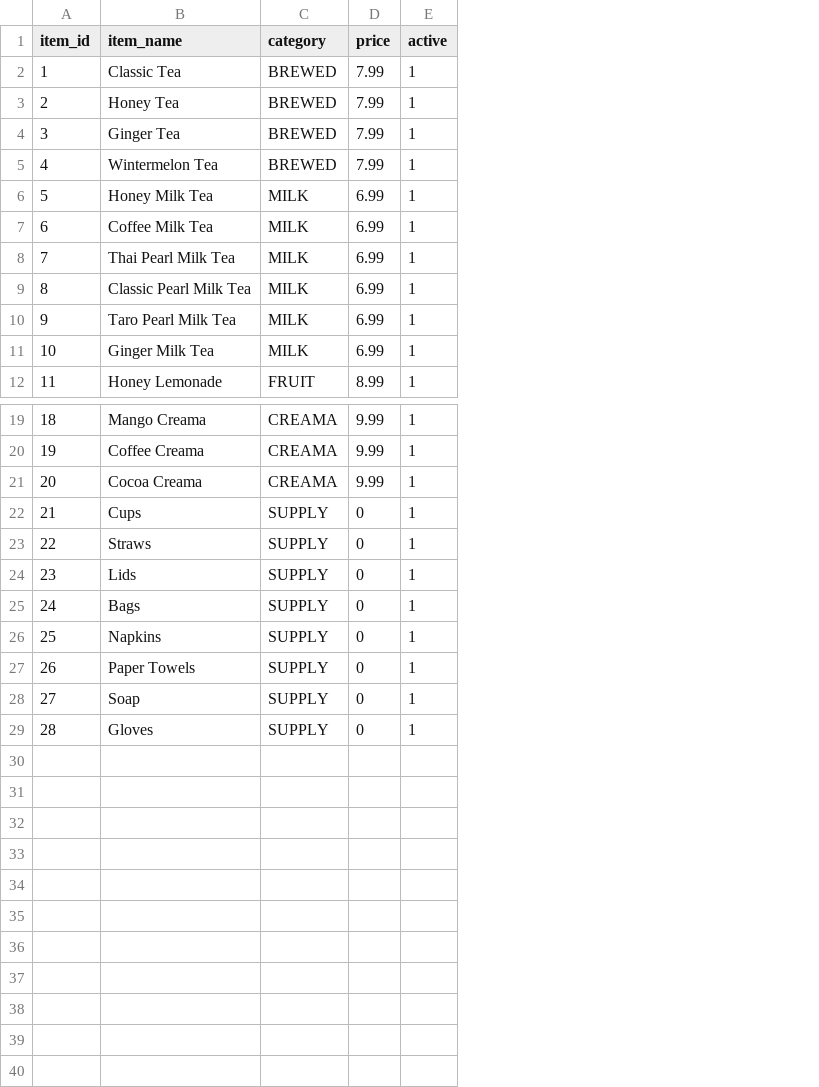
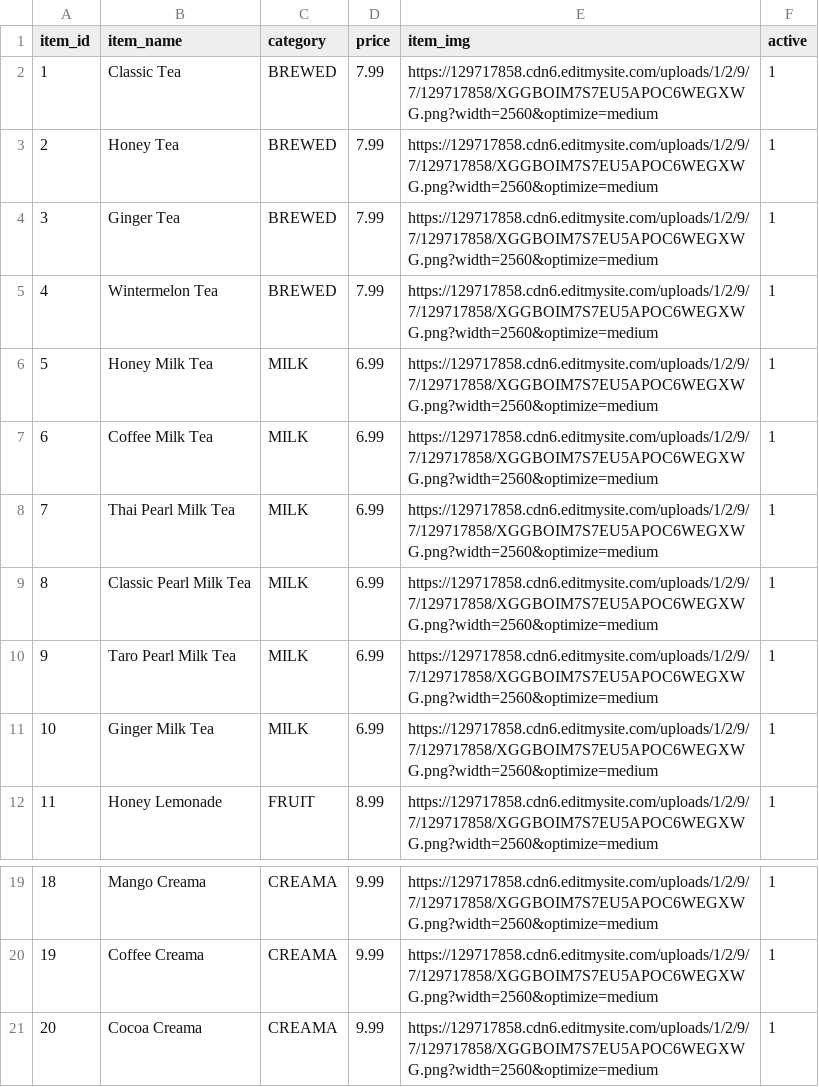
Before and after one commit to jskelly2021/BobaPOS, a CSV file: db/csv/items.csv, drawn as a sheet; only a part is shown, gaps mark what is left out; removed rows and columns are numbered as before the commit, all else as after; the diff names each change by its address in the sheet, - before the commit and + after, or states it on an @@ line.

```diff
--- a/db/csv/items.csv
+++ b/db/csv/items.csv
+column E (item_img), rows 2-12: all https://129717858.cdn6.editmysite.com/uploads/1/2/9/7/129717858/XGGBOIM7S7EU5APOC6WEGXWG.png?width=2560&optimize=medium; rows 19-21: all https://129717858.cdn6.editmysite.com/uploads/1/2/9/7/129717858/XGGBOIM7S7EU5APOC6WEGXWG.png?width=2560&optimize=medium
-row 22: 21 | Cups | SUPPLY | 0 | 1
-row 23: 22 | Straws | SUPPLY | 0 | 1
-row 24: 23 | Lids | SUPPLY | 0 | 1
-row 25: 24 | Bags | SUPPLY | 0 | 1
-row 26: 25 | Napkins | SUPPLY | 0 | 1
-row 27: 26 | Paper Towels | SUPPLY | 0 | 1
-row 28: 27 | Soap | SUPPLY | 0 | 1
-row 29: 28 | Gloves | SUPPLY | 0 | 1
```
Also changed, not shown: db/csv/employees.csv, 9 other files.
